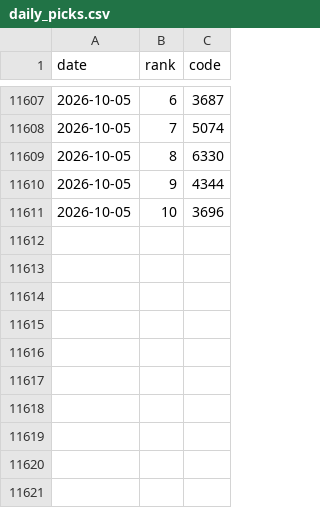
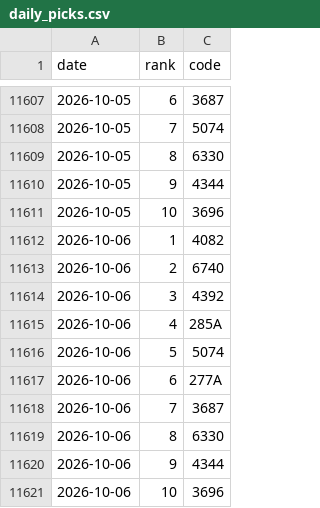
Before and after one commit to hiroto-k0306/kabu-b2, a CSV file: data/processed/b3/daily_picks.csv, drawn as a sheet; only a part is shown, gaps mark what is left out.

```diff
--- a/data/processed/b3/daily_picks.csv
+++ b/data/processed/b3/daily_picks.csv
@@ -11611 +11611,11 @@
 "2026-10-05","10","3696"
+"2026-10-06","1","4082"
+"2026-10-06","2","6740"
+"2026-10-06","3","4392"
+"2026-10-06","4","285A"
+"2026-10-06","5","5074"
+"2026-10-06","6","277A"
+"2026-10-06","7","3687"
+"2026-10-06","8","6330"
+"2026-10-06","9","4344"
+"2026-10-06","10","3696"
```
Also changed, not shown: data/processed/b3l/daily_picks.csv, data/processed/b3lh/daily_picks.csv, 36 other files.
